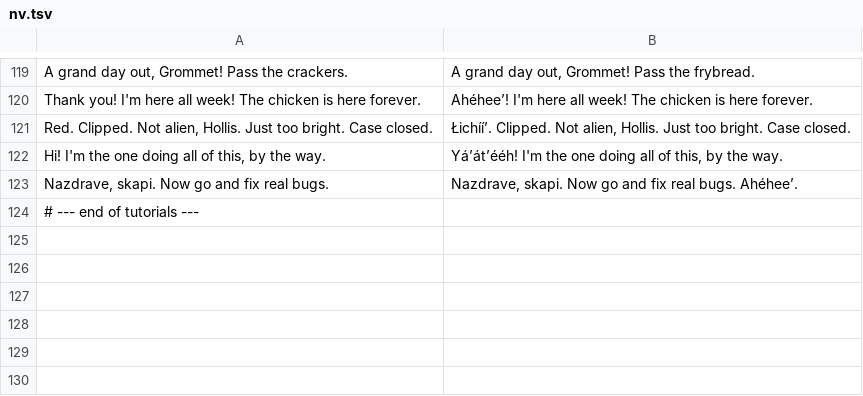
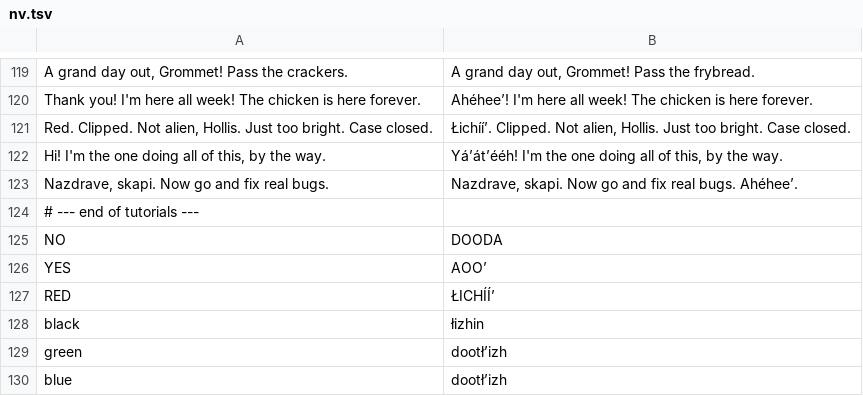
Before and after one commit to Utopian-Academy/Deckboy, a TSV file: data/lang/nv.tsv, drawn as a sheet; only a part is shown, gaps mark what is left out.

```diff
--- a/data/lang/nv.tsv
+++ b/data/lang/nv.tsv
@@ -124 +124,7 @@ Nazdrave, skapi. Now go and fix real bugs.	Nazdrave, skapi. Now go and fix real
 # --- end of tutorials ---
+NO	DOODA
+YES	AOOʼ
+RED	ŁICHÍÍʼ
+black	łizhin
+green	dootłʼizh
+blue	dootłʼizh
```
Also changed, not shown: data/lang/moh.tsv, 1 other file.
